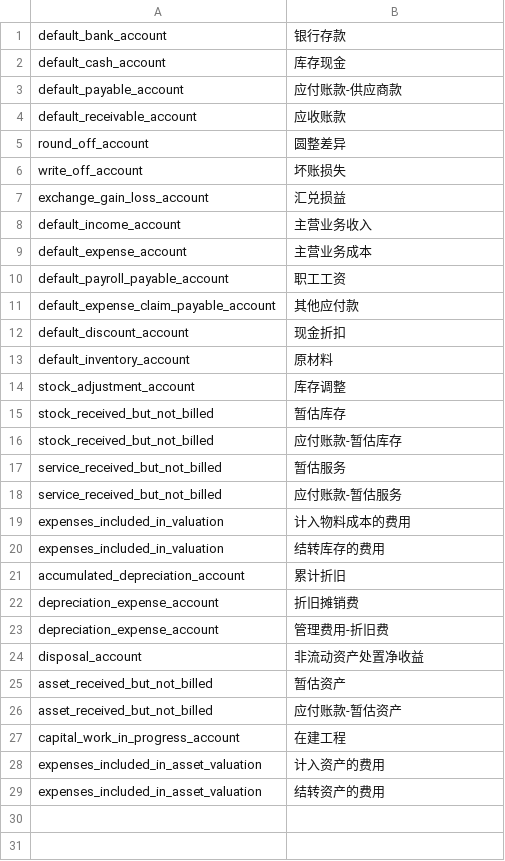
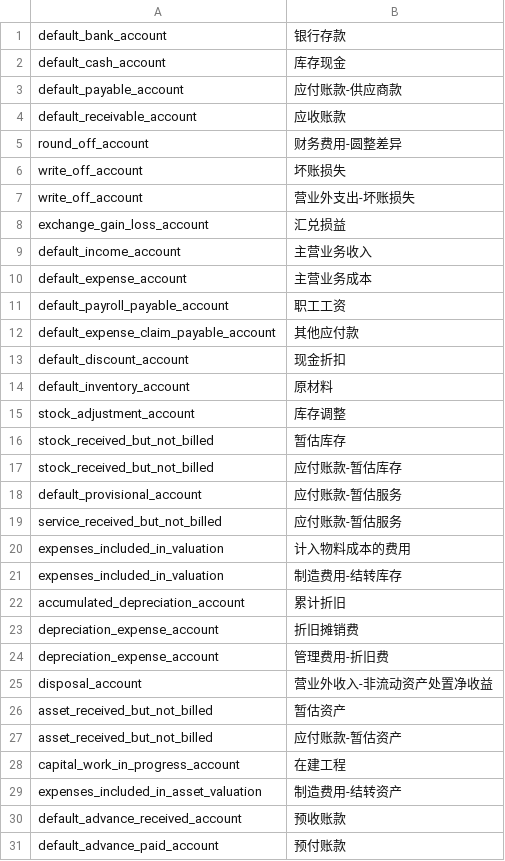
Before and after one commit to z1coyan/erpnext_oob, a CSV file: erpnext_oob/localize/default_accounts.csv, drawn as a sheet.

```diff
--- a/erpnext_oob/localize/default_accounts.csv
+++ b/erpnext_oob/localize/default_accounts.csv
@@ -4,4 +4,5 @@ default_payable_account,应付账款-供应商款
 default_receivable_account,应收账款
-round_off_account,圆整差异
+round_off_account,财务费用-圆整差异
 write_off_account,坏账损失
+write_off_account,营业外支出-坏账损失
 exchange_gain_loss_account,汇兑损益
@@ -16,6 +17,6 @@ stock_received_but_not_billed,暂估库存
 stock_received_but_not_billed,应付账款-暂估库存
-service_received_but_not_billed,暂估服务
+default_provisional_account,应付账款-暂估服务
 service_received_but_not_billed,应付账款-暂估服务
 expenses_included_in_valuation,计入物料成本的费用
-expenses_included_in_valuation,结转库存的费用
+expenses_included_in_valuation,制造费用-结转库存
 accumulated_depreciation_account,累计折旧
@@ -23,3 +24,3 @@ depreciation_expense_account,折旧摊销费
 depreciation_expense_account,管理费用-折旧费
-disposal_account,非流动资产处置净收益
+disposal_account,营业外收入-非流动资产处置净收益
 asset_received_but_not_billed,暂估资产
@@ -27,3 +28,4 @@ asset_received_but_not_billed,应付账款-暂估资产
 capital_work_in_progress_account,在建工程
-expenses_included_in_asset_valuation,计入资产的费用
-expenses_included_in_asset_valuation,结转资产的费用
+expenses_included_in_asset_valuation,制造费用-结转资产
+default_advance_received_account,预收账款
+default_advance_paid_account,预付账款
```
Also changed, not shown: erpnext_oob/localize/tax_rule.csv, 3 other files.
